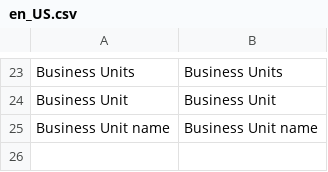
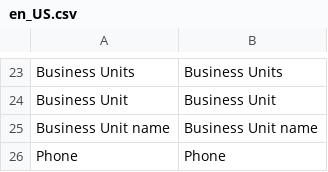
Before and after one commit to spryker/company-business-unit-gui, a CSV file: data/translation/Zed/en_US.csv, drawn as a sheet; only a part is shown, gaps mark what is left out; the diff names each change by its address in the sheet, - before the commit and + after, or states it on an @@ line.

```diff
--- a/data/translation/Zed/en_US.csv
+++ b/data/translation/Zed/en_US.csv
+row 26: Phone | Phone
```
Also changed, not shown: data/translation/Zed/de_DE.csv, 4 other files.
